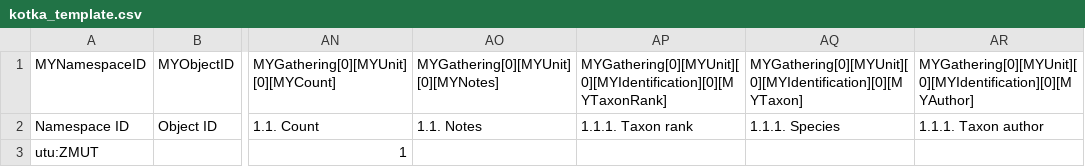
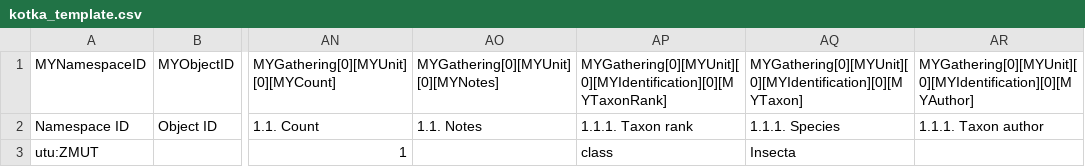
Before and after one commit to tapani-hopkins/wasps2kotka, a CSV file: inst/extdata/kotka_template.csv, drawn as a sheet; only a part is shown, gaps mark what is left out; the diff names each change by its address in the sheet, - before the commit and + after, or states it on an @@ line.

```diff
--- a/inst/extdata/kotka_template.csv
+++ b/inst/extdata/kotka_template.csv
-AP3: (empty)
+AP3: class
-AQ3: (empty)
+AQ3: Insecta
```
Also changed, not shown: inst/extdata/kotka_template_Ecuador.csv, inst/extdata/kotka_template_malaise.csv.
